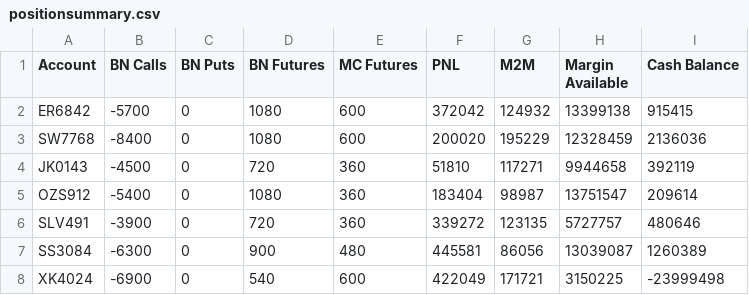
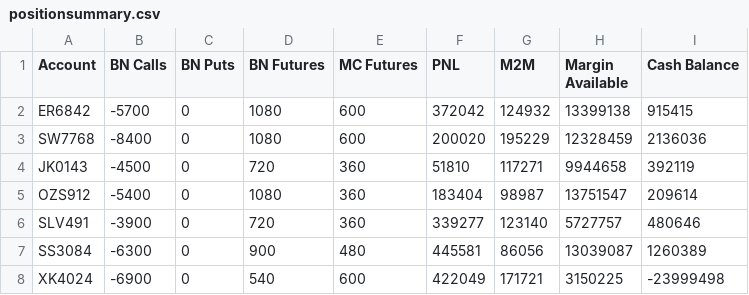
Before and after one commit to samirhuf/positions, a CSV file: positionsummary.csv, drawn as a sheet.

Commit message:
upload csv

```diff
--- a/positionsummary.csv
+++ b/positionsummary.csv
@@ -5,3 +5,3 @@ JK0143,-4500,0,720,360,51810,117271,9944658,392119
 OZS912,-5400,0,1080,360,183404,98987,13751547,209614
-SLV491,-3900,0,720,360,339272,123135,5727757,480646
+SLV491,-3900,0,720,360,339277,123140,5727757,480646
 SS3084,-6300,0,900,480,445581,86056,13039087,1260389
```
